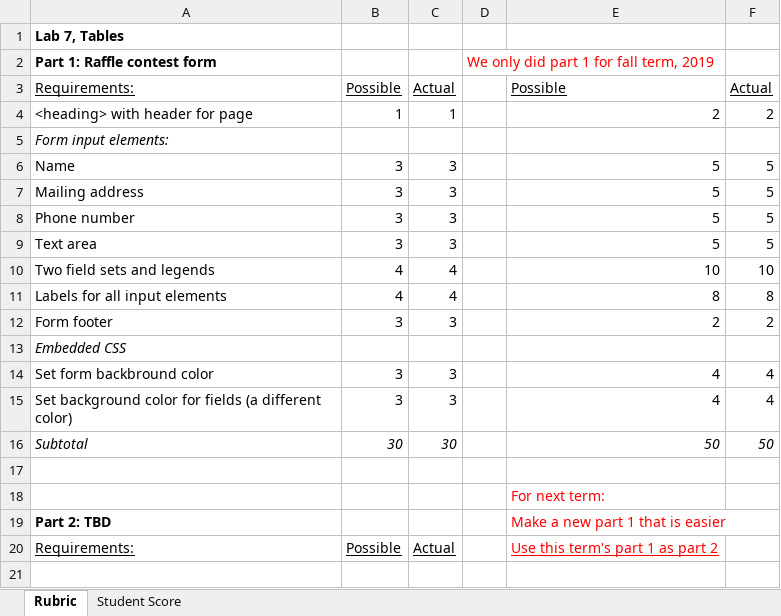
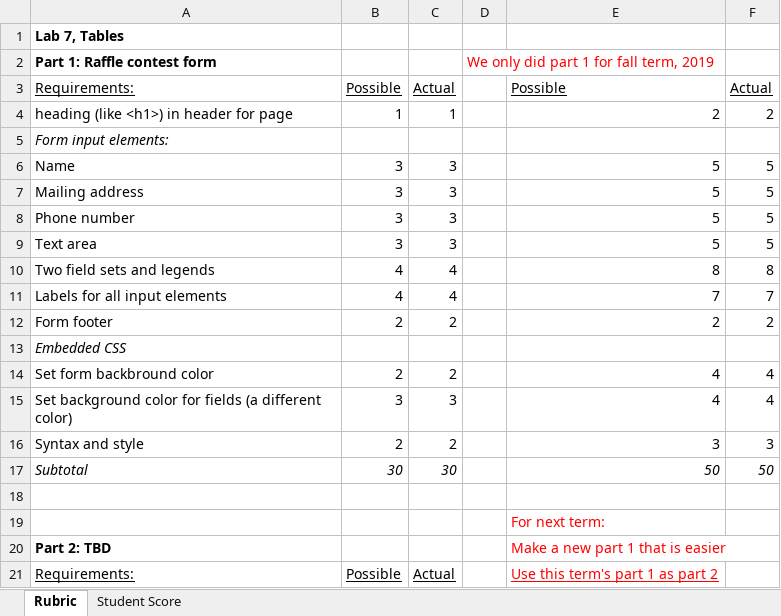
Before and after one commit to LCC-CIT/CIS195-CourseMaterials, an Excel workbook: LabStarters/Lab07/Lab7Rubric-CIS195.xlsx, sheet Rubric, drawn as a sheet; only a part is shown; the shorter side is filled out with more unchanged rows; values as stored, in another font and other column widths than the file's, no borders; the diff names each change by its address in the sheet, - before the commit and + after, or states it on an @@ line.

Commit message:
Refinements

```diff
--- a/LabStarters/Lab07/Lab7Rubric-CIS195.xlsx (sheet Rubric)
+++ b/LabStarters/Lab07/Lab7Rubric-CIS195.xlsx (sheet Rubric)
-A4: <heading> with header for page
+A4: heading (like <h1>) in header for page
-E10: 10
+E10: 8
-F10: 10
+F10: 8
-E11: 8
+E11: 7
-F11: 8
+F11: 7
-B12: 3
+B12: 2
-C12: 3
+C12: 2
-B14: 3
+B14: 2
-C14: 3
+C14: 2
+row 16: Syntax and style | 2 | 2 |  | 3 | 3
```
Also changed, not shown: sheet Student Score, formulas that keep their value.
